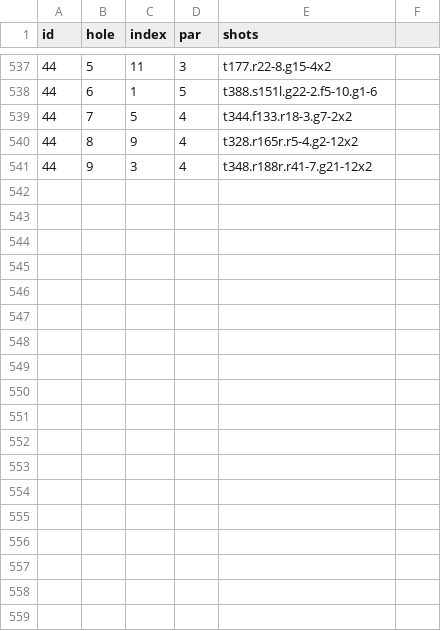
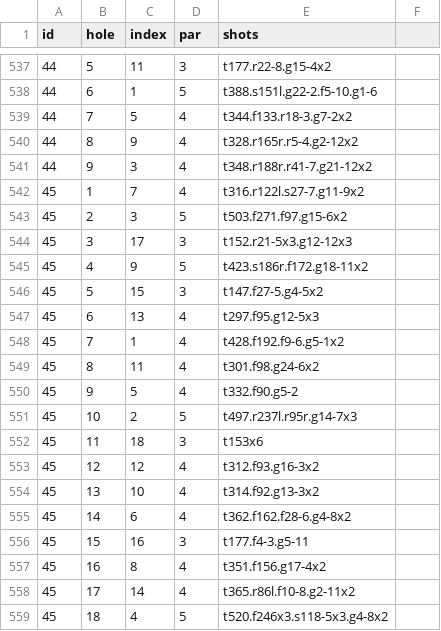
Before and after one commit to TK2575/golf-stats, a CSV file: src/main/resources/data/shot-by-shot/shots.csv, drawn as a sheet; only a part is shown, gaps mark what is left out.

```diff
--- a/src/main/resources/data/shot-by-shot/shots.csv
+++ b/src/main/resources/data/shot-by-shot/shots.csv
@@ -541 +541,19 @@ id,hole,index,par,shots
 44,9,3,4,t348.r188r.r41-7.g21-12x2
+45,1,7,4,t316.r122l.s27-7.g11-9x2
+45,2,3,5,t503.f271.f97.g15-6x2
+45,3,17,3,t152.r21-5x3.g12-12x3
+45,4,9,5,t423.s186r.f172.g18-11x2
+45,5,15,3,t147.f27-5.g4-5x2
+45,6,13,4,t297.f95.g12-5x3
+45,7,1,4,t428.f192.f9-6.g5-1x2
+45,8,11,4,t301.f98.g24-6x2
+45,9,5,4,t332.f90.g5-2
+45,10,2,5,t497.r237l.r95r.g14-7x3
+45,11,18,3,t153x6
+45,12,12,4,t312.f93.g16-3x2
+45,13,10,4,t314.f92.g13-3x2
+45,14,6,4,t362.f162.f28-6.g4-8x2
+45,15,16,3,t177.f4-3.g5-11
+45,16,8,4,t351.f156.g17-4x2
+45,17,14,4,t365.r86l.f10-8.g2-11x2
+45,18,4,5,t520.f246x3.s118-5x3.g4-8x2
```
Also changed, not shown: src/main/resources/data/hole-by-hole/holes.csv, src/main/resources/data/hole-by-hole/rounds.csv, 1 other file.
